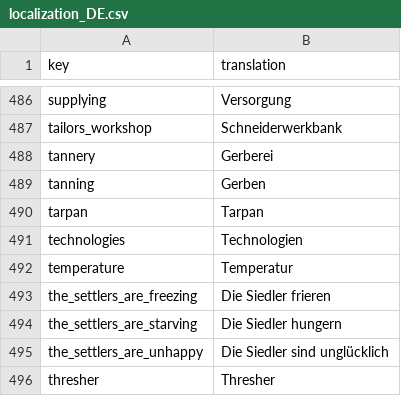
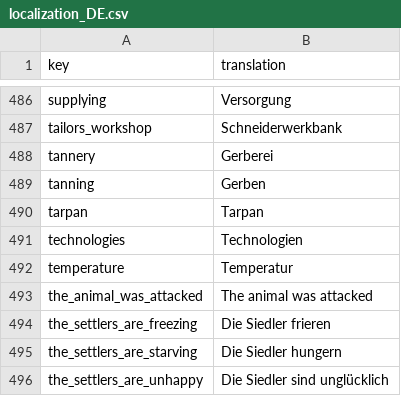
Before and after one commit to TheRickMountain/Paleon, a CSV file: Technolithic/Technolithic/Content/Localizations/localization_DE.csv, drawn as a sheet; only a part is shown, gaps mark what is left out; the shorter side is filled out with more unchanged rows; the diff names each change by its address in the sheet, - before the commit and + after, or states it on an @@ line.

```diff
--- a/Technolithic/Technolithic/Content/Localizations/localization_DE.csv
+++ b/Technolithic/Technolithic/Content/Localizations/localization_DE.csv
+row 493: the_animal_was_attacked | The animal was attacked
```
Also changed, not shown: Technolithic/Technolithic/Content/Localizations/localization_EN.csv, Technolithic/Technolithic/Content/Localizations/localization_FR.csv, 9 other files.
